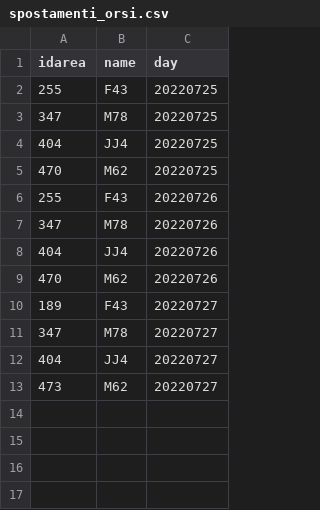
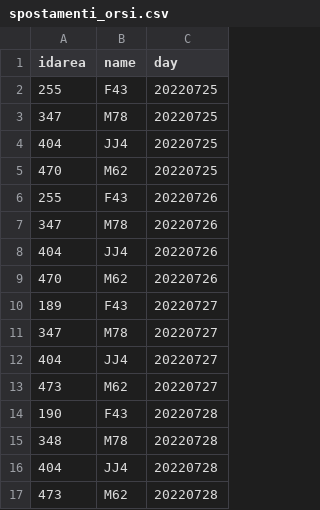
Before and after one commit to napo/mappingpatbears, a CSV file: docs/data/spostamenti_orsi.csv, drawn as a sheet; the diff names each change by its address in the sheet, - before the commit and + after, or states it on an @@ line.

Commit message:
Latest data: Thu Jul 28 23:25:43 UTC 2022

```diff
--- a/docs/data/spostamenti_orsi.csv
+++ b/docs/data/spostamenti_orsi.csv
+row 14: 190 | F43 | 20220728
+row 15: 348 | M78 | 20220728
+row 16: 404 | JJ4 | 20220728
+row 17: 473 | M62 | 20220728
```
Also changed, not shown: 1 other file.
